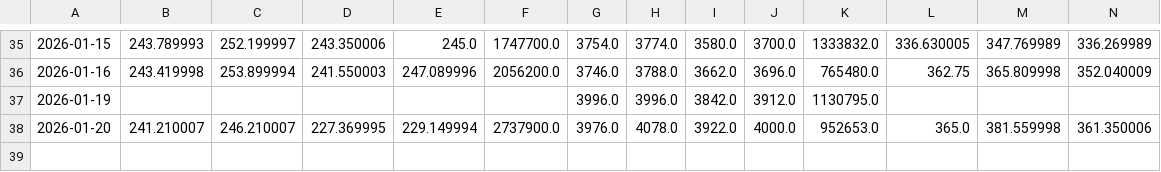
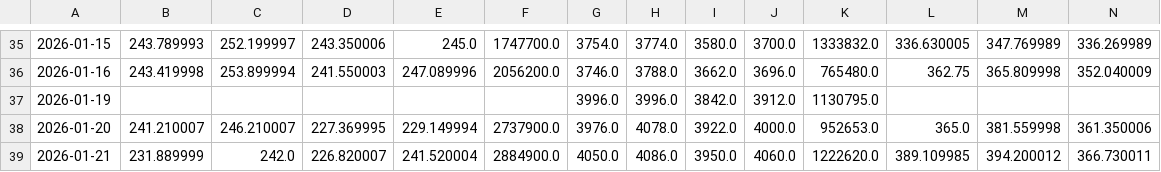
Before and after one commit to marcinpaton/backTesterPython, a CSV file: backend/data/transactions_stock_prices.csv, drawn as a sheet; only a part is shown, gaps mark what is left out; rows hold the shown columns only; the diff names each change by its address in the sheet, - before the commit and + after, or states it on an @@ line.

Commit message:
update prices

```diff
--- a/backend/data/transactions_stock_prices.csv
+++ b/backend/data/transactions_stock_prices.csv
+row 39: 2026-01-21 | 231.889999 | 242.0 | 226.820007 | 241.520004 | 2884900.0 | 4050.0 | 4086.0 | 3950.0 | 4060.0 | 1222620.0 | 389.109985 | 394.200012 | 366.730011
```
Also changed, not shown: backend/data/currency_prices.csv, 1 other file.
